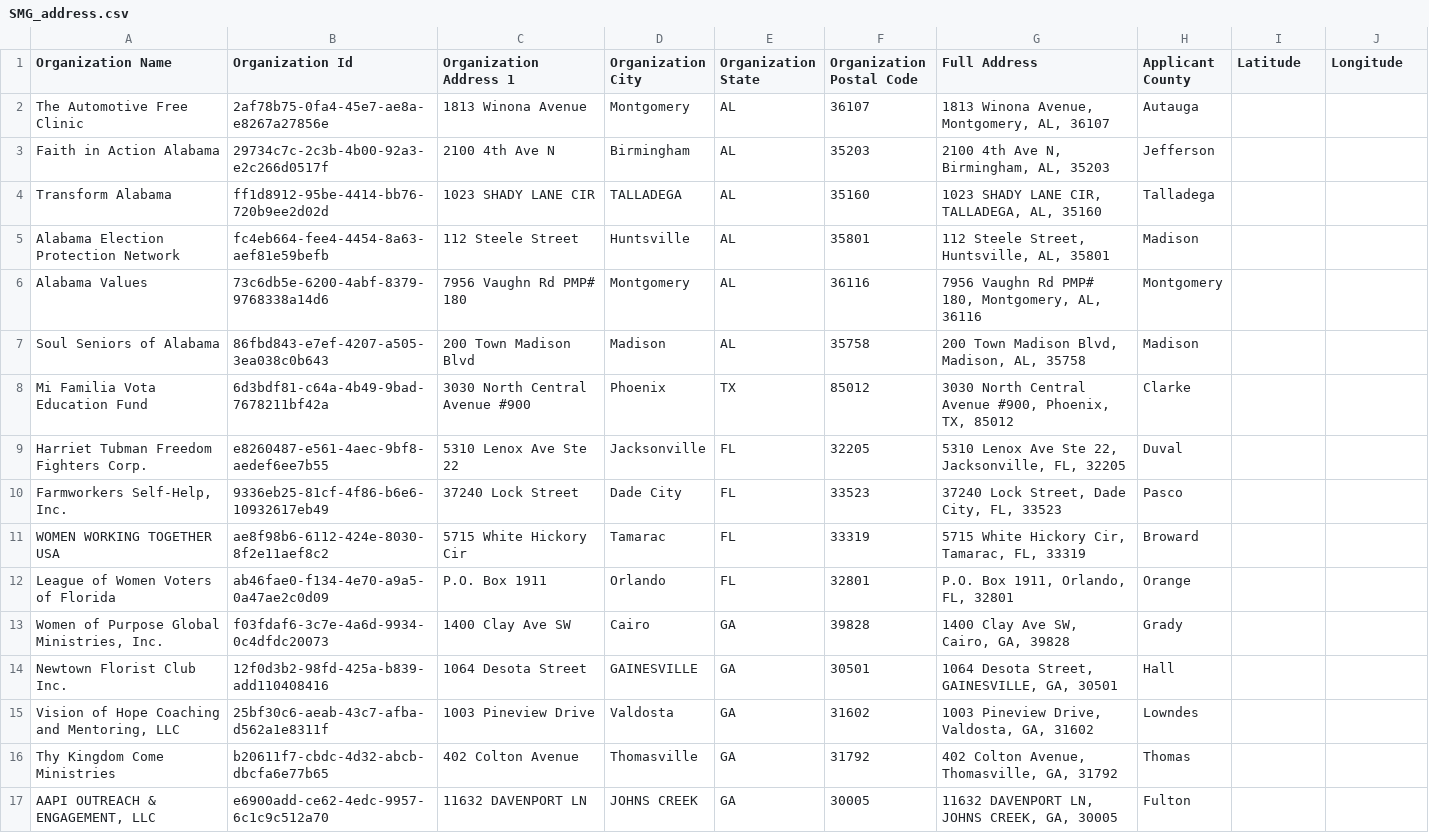
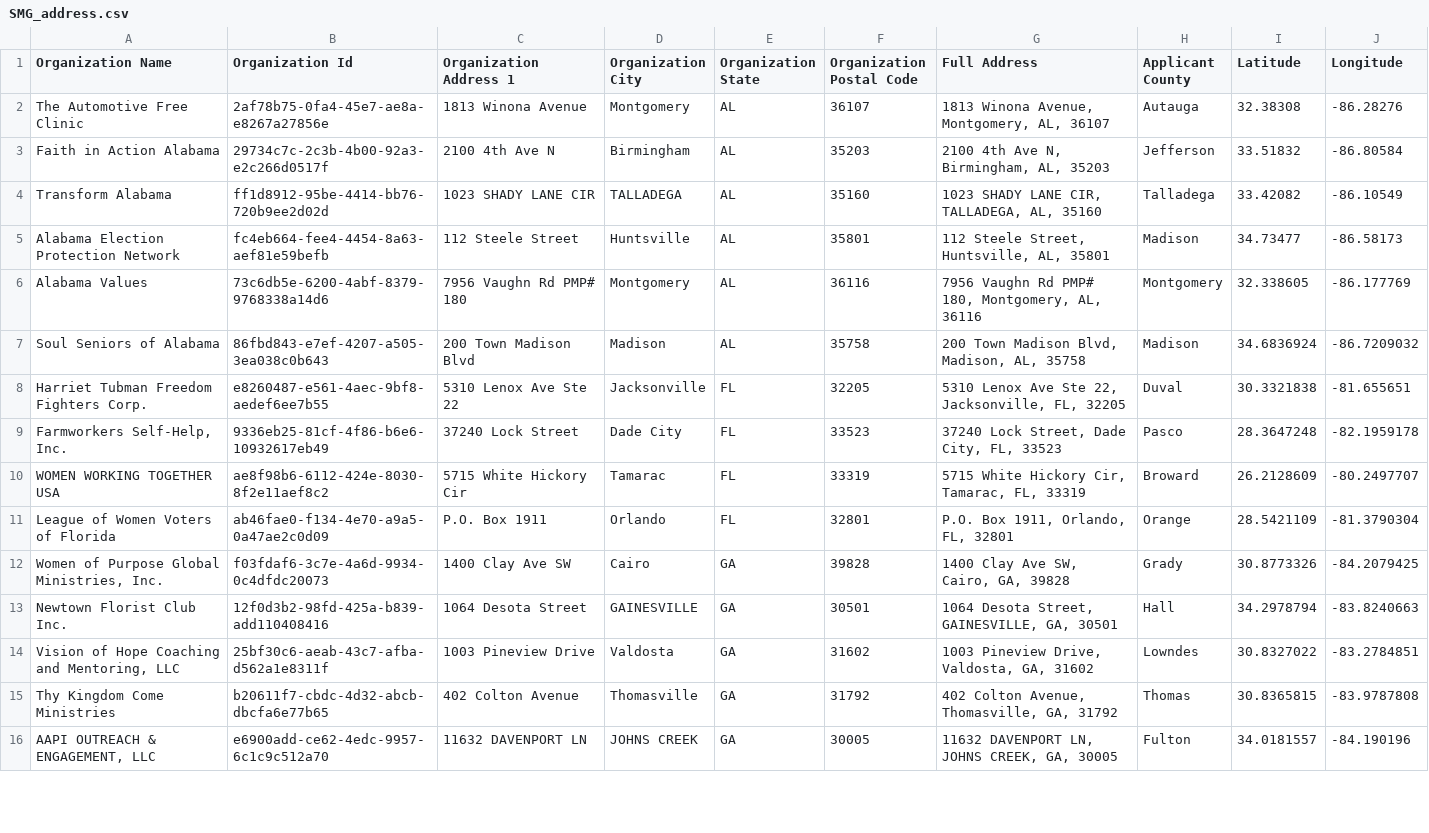
Before and after one commit to jscout132/SMG_locations, a CSV file: SMG_address.csv, drawn as a sheet; only a part is shown; the diff covers the shown part only.

```diff
--- a/SMG_address.csv
+++ b/SMG_address.csv
@@ -1,17 +1,16 @@
 Organization Name,Organization Id,Organization Address 1,Organization City,Organization State,Organization Postal Code,Full Address,Applicant County,Latitude,Longitude
-The Automotive Free Clinic,2af78b75-0fa4-45e7-ae8a-e8267a27856e,1813 Winona Avenue,Montgomery,AL,36107,"1813 Winona Avenue, Montgomery, AL, 36107",Autauga,,
-Faith in Action Alabama,29734c7c-2c3b-4b00-92a3-e2c266d0517f,2100 4th Ave N,Birmingham,AL,35203,"2100 4th Ave N, Birmingham, AL, 35203",Jefferson,,
-Transform Alabama,ff1d8912-95be-4414-bb76-720b9ee2d02d,1023 SHADY LANE CIR,TALLADEGA,AL,35160,"1023 SHADY LANE CIR, TALLADEGA, AL, 35160",Talladega,,
-Alabama Election Protection Network,fc4eb664-fee4-4454-8a63-aef81e59befb,112 Steele Street,Huntsville,AL,35801,"112 Steele Street, Huntsville, AL, 35801",Madison,,
-Alabama Values,73c6db5e-6200-4abf-8379-9768338a14d6,7956 Vaughn Rd PMP# 180,Montgomery,AL,36116,"7956 Vaughn Rd PMP# 180, Montgomery, AL, 36116",Montgomery,,
-Soul Seniors of Alabama,86fbd843-e7ef-4207-a505-3ea038c0b643,200 Town Madison Blvd,Madison,AL,35758,"200 Town Madison Blvd, Madison, AL, 35758",Madison,,
-Mi Familia Vota Education Fund,6d3bdf81-c64a-4b49-9bad-7678211bf42a,3030 North Central Avenue #900,Phoenix,TX,85012,"3030 North Central Avenue #900, Phoenix, TX, 85012",Clarke,,
-Harriet Tubman Freedom Fighters Corp.,e8260487-e561-4aec-9bf8-aedef6ee7b55,5310 Lenox Ave Ste 22,Jacksonville,FL,32205,"5310 Lenox Ave Ste 22, Jacksonville, FL, 32205",Duval,,
-"Farmworkers Self-Help, Inc.",9336eb25-81cf-4f86-b6e6-10932617eb49,37240 Lock Street,Dade City,FL,33523,"37240 Lock Street, Dade City, FL, 33523",Pasco ,,
-WOMEN WORKING TOGETHER USA,ae8f98b6-6112-424e-8030-8f2e11aef8c2,5715 White Hickory Cir,Tamarac,FL,33319,"5715 White Hickory Cir, Tamarac, FL, 33319",Broward,,
-League of Women Voters of Florida,ab46fae0-f134-4e70-a9a5-0a47ae2c0d09,P.O. Box 1911,Orlando,FL,32801,"P.O. Box 1911, Orlando, FL, 32801",Orange,,
-"Women of Purpose Global Ministries, Inc.",f03fdaf6-3c7e-4a6d-9934-0c4dfdc20073,1400 Clay Ave SW,Cairo,GA,39828,"1400 Clay Ave SW, Cairo, GA, 39828",Grady,,
-Newtown Florist Club Inc.,12f0d3b2-98fd-425a-b839-add110408416,1064 Desota Street,GAINESVILLE,GA,30501,"1064 Desota Street, GAINESVILLE, GA, 30501",Hall,,
-"Vision of Hope Coaching and Mentoring, LLC",25bf30c6-aeab-43c7-afba-d562a1e8311f,1003 Pineview Drive,Valdosta,GA,31602,"1003 Pineview Drive, Valdosta, GA, 31602",Lowndes,,
-Thy Kingdom Come Ministries,b20611f7-cbdc-4d32-abcb-dbcfa6e77b65,402 Colton Avenue,Thomasville,GA,31792,"402 Colton Avenue, Thomasville, GA, 31792",Thomas,,
-"AAPI OUTREACH & ENGAGEMENT, LLC",e6900add-ce62-4edc-9957-6c1c9c512a70,11632 DAVENPORT LN,JOHNS CREEK,GA,30005,"11632 DAVENPORT LN, JOHNS CREEK, GA, 30005",Fulton,,
+The Automotive Free Clinic,2af78b75-0fa4-45e7-ae8a-e8267a27856e,1813 Winona Avenue,Montgomery,AL,36107,"1813 Winona Avenue, Montgomery, AL, 36107",Autauga,32.38308,-86.28276
+Faith in Action Alabama,29734c7c-2c3b-4b00-92a3-e2c266d0517f,2100 4th Ave N,Birmingham,AL,35203,"2100 4th Ave N, Birmingham, AL, 35203",Jefferson,33.51832,-86.80584
+Transform Alabama,ff1d8912-95be-4414-bb76-720b9ee2d02d,1023 SHADY LANE CIR,TALLADEGA,AL,35160,"1023 SHADY LANE CIR, TALLADEGA, AL, 35160",Talladega,33.42082,-86.10549
+Alabama Election Protection Network,fc4eb664-fee4-4454-8a63-aef81e59befb,112 Steele Street,Huntsville,AL,35801,"112 Steele Street, Huntsville, AL, 35801",Madison,34.73477,-86.58173
+Alabama Values,73c6db5e-6200-4abf-8379-9768338a14d6,7956 Vaughn Rd PMP# 180,Montgomery,AL,36116,"7956 Vaughn Rd PMP# 180, Montgomery, AL, 36116",Montgomery,32.338605,-86.177769
+Soul Seniors of Alabama,86fbd843-e7ef-4207-a505-3ea038c0b643,200 Town Madison Blvd,Madison,AL,35758,"200 Town Madison Blvd, Madison, AL, 35758",Madison,34.6836924,-86.7209032
+Harriet Tubman Freedom Fighters Corp.,e8260487-e561-4aec-9bf8-aedef6ee7b55,5310 Lenox Ave Ste 22,Jacksonville,FL,32205,"5310 Lenox Ave Ste 22, Jacksonville, FL, 32205",Duval,30.3321838,-81.655651
+"Farmworkers Self-Help, Inc.",9336eb25-81cf-4f86-b6e6-10932617eb49,37240 Lock Street,Dade City,FL,33523,"37240 Lock Street, Dade City, FL, 33523",Pasco ,28.3647248,-82.1959178
+WOMEN WORKING TOGETHER USA,ae8f98b6-6112-424e-8030-8f2e11aef8c2,5715 White Hickory Cir,Tamarac,FL,33319,"5715 White Hickory Cir, Tamarac, FL, 33319",Broward,26.2128609,-80.2497707
+League of Women Voters of Florida,ab46fae0-f134-4e70-a9a5-0a47ae2c0d09,P.O. Box 1911,Orlando,FL,32801,"P.O. Box 1911, Orlando, FL, 32801",Orange,28.5421109,-81.3790304
+"Women of Purpose Global Ministries, Inc.",f03fdaf6-3c7e-4a6d-9934-0c4dfdc20073,1400 Clay Ave SW,Cairo,GA,39828,"1400 Clay Ave SW, Cairo, GA, 39828",Grady,30.8773326,-84.2079425
+Newtown Florist Club Inc.,12f0d3b2-98fd-425a-b839-add110408416,1064 Desota Street,GAINESVILLE,GA,30501,"1064 Desota Street, GAINESVILLE, GA, 30501",Hall,34.2978794,-83.8240663
+"Vision of Hope Coaching and Mentoring, LLC",25bf30c6-aeab-43c7-afba-d562a1e8311f,1003 Pineview Drive,Valdosta,GA,31602,"1003 Pineview Drive, Valdosta, GA, 31602",Lowndes,30.8327022,-83.2784851
+Thy Kingdom Come Ministries,b20611f7-cbdc-4d32-abcb-dbcfa6e77b65,402 Colton Avenue,Thomasville,GA,31792,"402 Colton Avenue, Thomasville, GA, 31792",Thomas,30.8365815,-83.9787808
+"AAPI OUTREACH & ENGAGEMENT, LLC",e6900add-ce62-4edc-9957-6c1c9c512a70,11632 DAVENPORT LN,JOHNS CREEK,GA,30005,"11632 DAVENPORT LN, JOHNS CREEK, GA, 30005",Fulton,34.0181557,-84.190196
```
Also changed, not shown: 1 added row and 134 edited cells elsewhere in this file, 5 other files.
